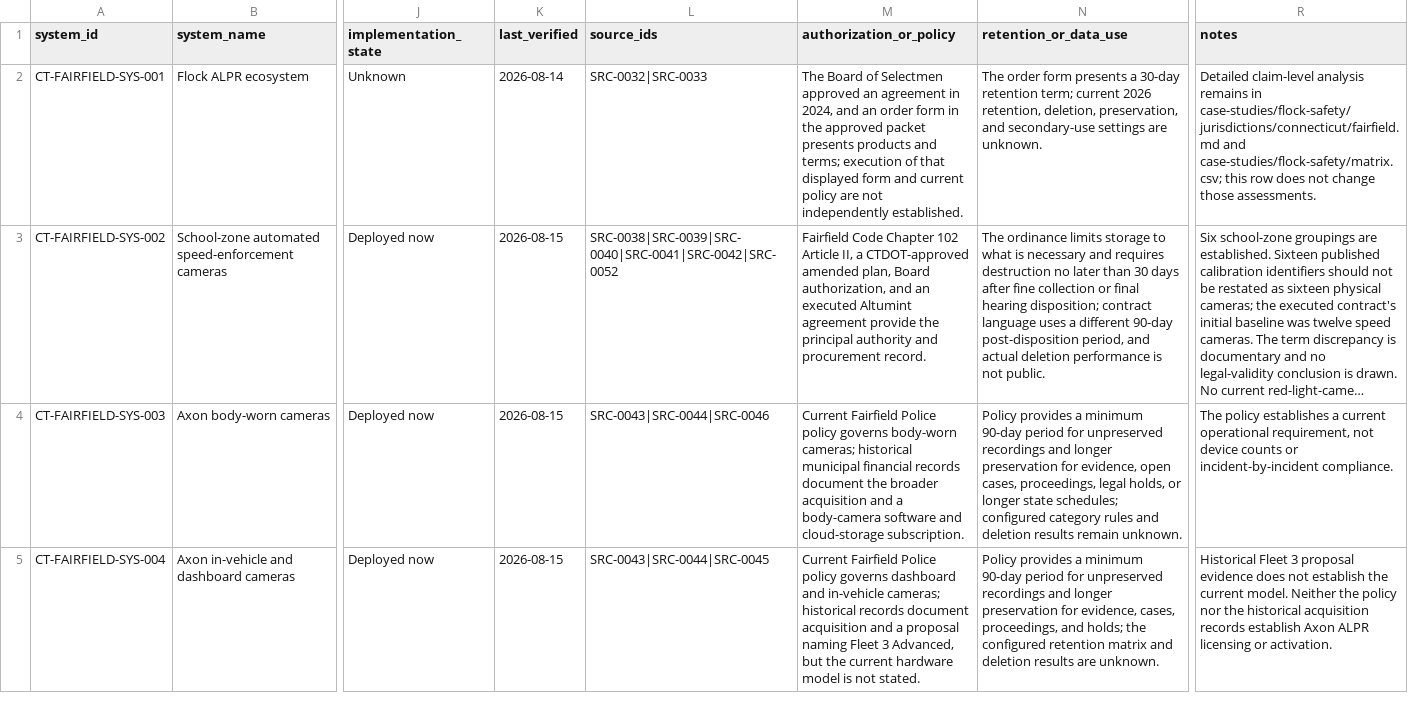
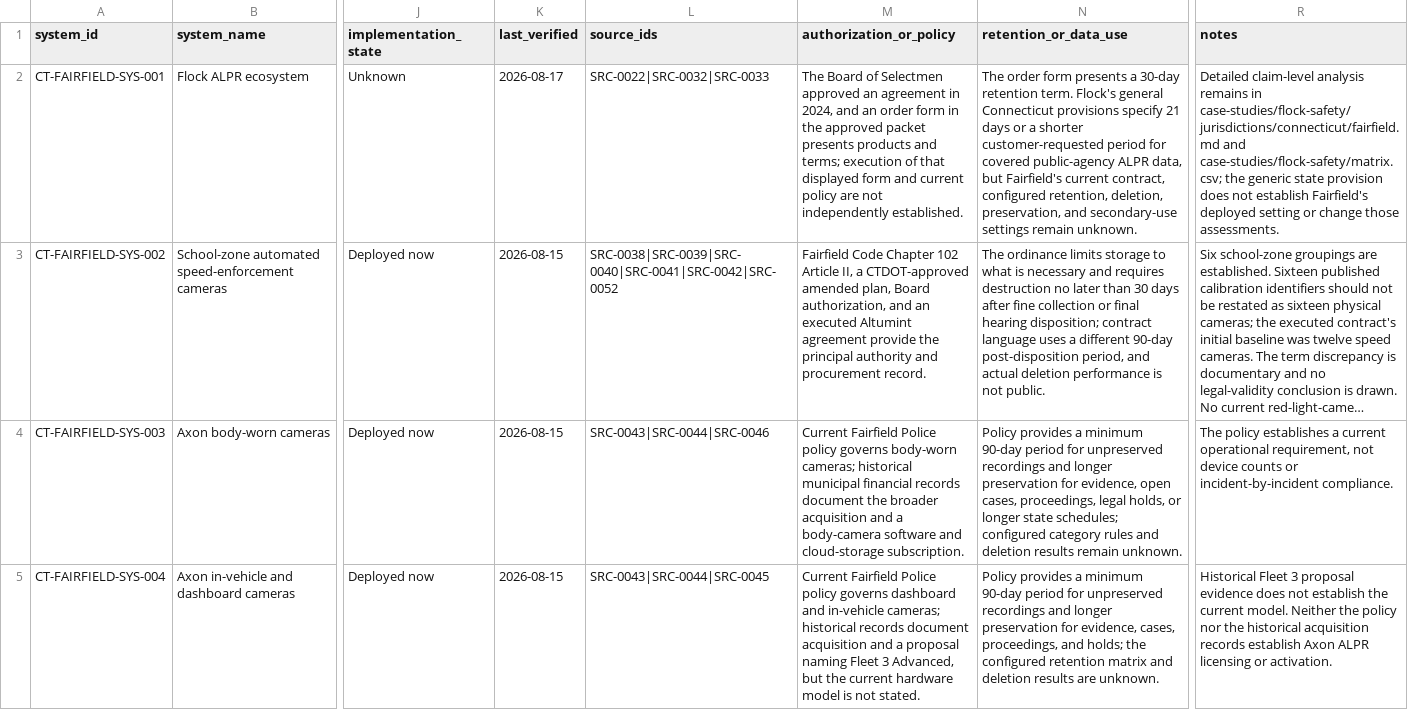
Before and after one commit to Synteri/open-surveillance-accountability, a CSV file: case-studies/fairfield-connecticut/inventory.csv, drawn as a sheet; only a part is shown, gaps mark what is left out; long unchanged cells end in …; the diff names each change by its address in the sheet, - before the commit and + after, or states it on an @@ line.

```diff
--- a/case-studies/fairfield-connecticut/inventory.csv
+++ b/case-studies/fairfield-connecticut/inventory.csv
-K2 (last_verified): 2026-08-14
+K2 (last_verified): 2026-08-17
-L2 (source_ids): SRC-0032|SRC-0033
+L2 (source_ids): SRC-0022|SRC-0032|SRC-0033
-N2 (retention_or_data_use): …30-day retention term; current 2026 retention, deletion, preservation, and secondary-use settings are unknown.
+N2 (retention_or_data_use): …30-day retention term. Flock's general Connecticut provisions specify 21 days or a shorter customer-requested period for covered public-agency ALPR data, but Fairfield's current contract, configured retention, deletion, preservation, and secondary-use settings remain unknown.
-R2 (notes): …and case-studies/flock-safety/matrix.csv; this row does not change those…
+R2 (notes): …and case-studies/flock-safety/matrix.csv; the generic state provision does not establish Fairfield's deployed setting or change those…
```
Also changed, not shown: case-studies/flock-safety/matrix.csv, evidence/sources.csv, 18 other files.
